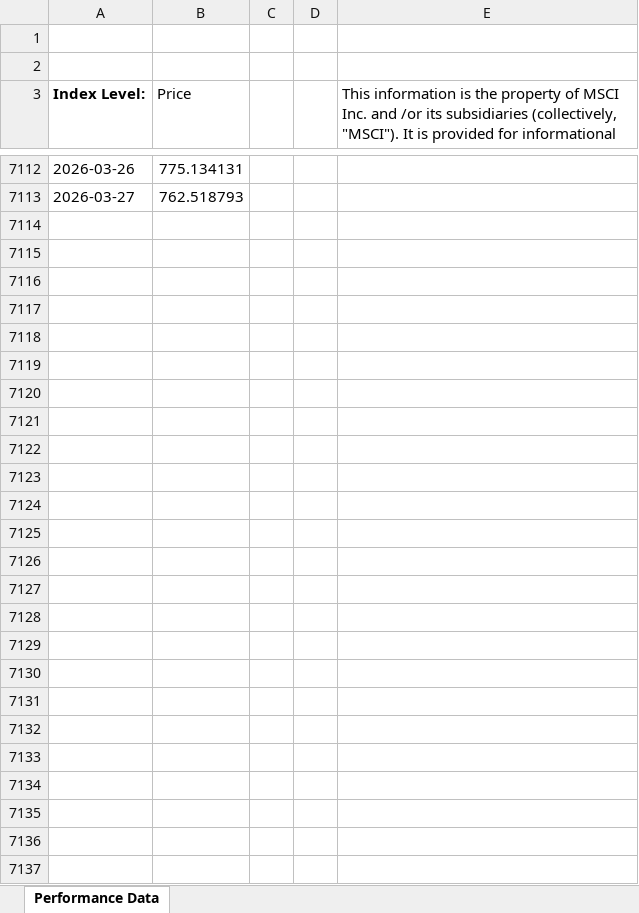
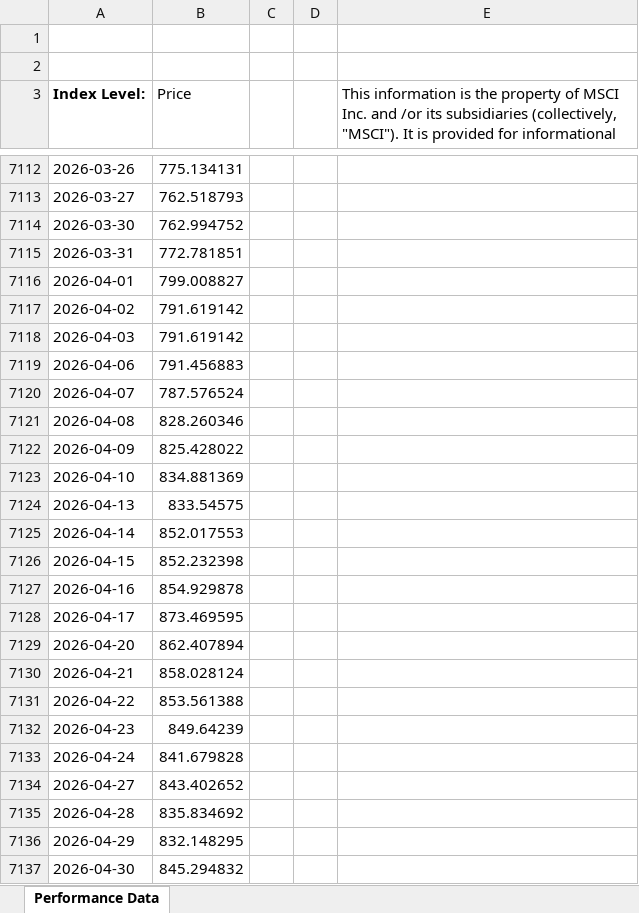
Before and after one commit to nicogiangregorio/Stock-Indexes-Historical-Data, an Excel workbook: data/106233 - MSCI Europe Small Cap Index .xlsx, sheet Performance Data, drawn as a sheet; only a part is shown, gaps mark what is left out; values as stored, in another font and other column widths than the file's, no borders; the diff names each change by its address in the sheet, - before the commit and + after, or states it on an @@ line.

Commit message:
Update 106233 - MSCI Europe Small Cap Index .xlsx

```diff
--- a/data/106233 - MSCI Europe Small Cap Index .xlsx (sheet Performance Data)
+++ b/data/106233 - MSCI Europe Small Cap Index .xlsx (sheet Performance Data)
+row 7114: 2026-03-30 | 762.994752
+row 7115: 2026-03-31 | 772.781851
+row 7116: 2026-04-01 | 799.008827
+row 7117: 2026-04-02 | 791.619142
+row 7118: 2026-04-03 | 791.619142
+row 7119: 2026-04-06 | 791.456883
+row 7120: 2026-04-07 | 787.576524
+row 7121: 2026-04-08 | 828.260346
+row 7122: 2026-04-09 | 825.428022
+row 7123: 2026-04-10 | 834.881369
+row 7124: 2026-04-13 | 833.54575
+row 7125: 2026-04-14 | 852.017553
+row 7126: 2026-04-15 | 852.232398
+row 7127: 2026-04-16 | 854.929878
+row 7128: 2026-04-17 | 873.469595
+row 7129: 2026-04-20 | 862.407894
+row 7130: 2026-04-21 | 858.028124
+row 7131: 2026-04-22 | 853.561388
+row 7132: 2026-04-23 | 849.64239
+row 7133: 2026-04-24 | 841.679828
+row 7134: 2026-04-27 | 843.402652
+row 7135: 2026-04-28 | 835.834692
+row 7136: 2026-04-29 | 832.148295
+row 7137: 2026-04-30 | 845.294832
```
